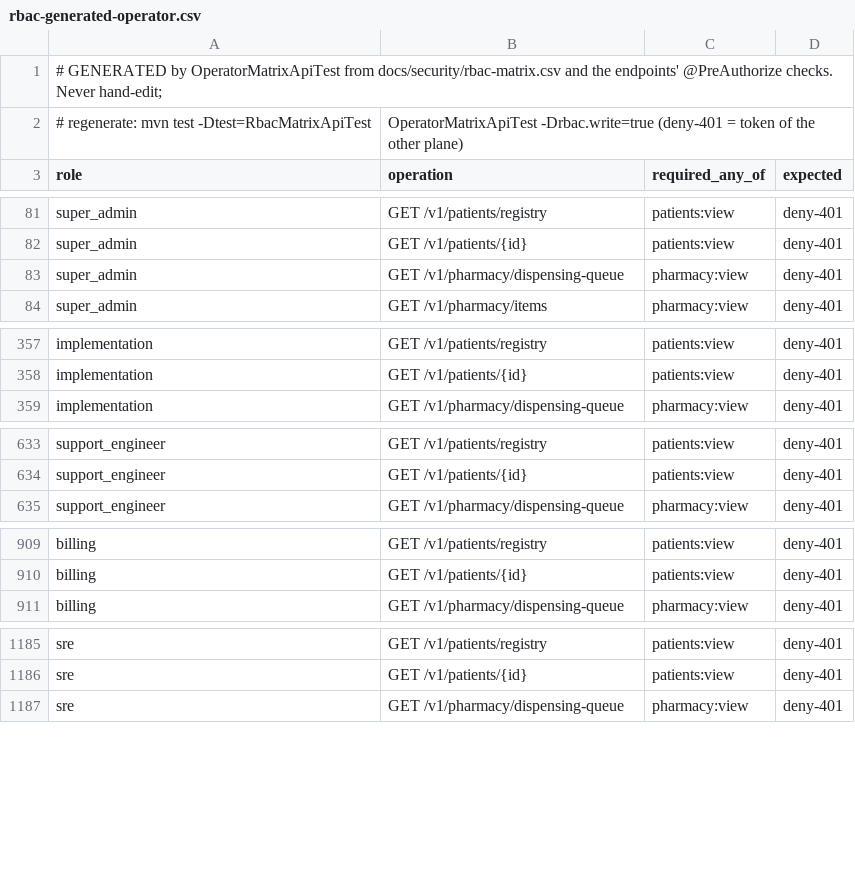
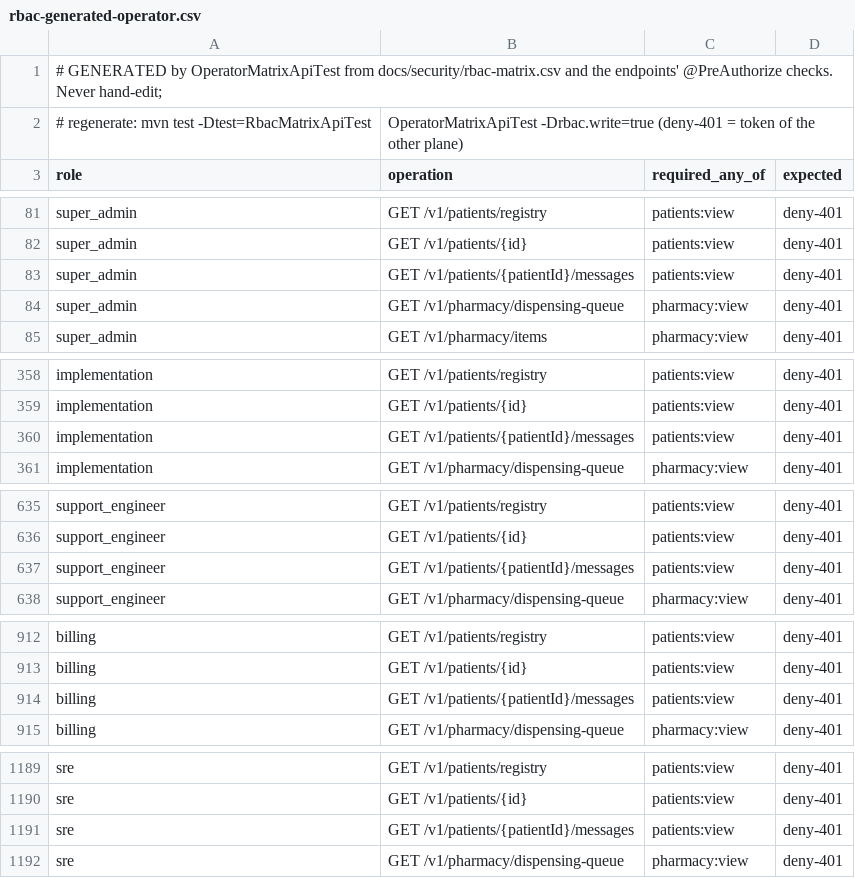
Before and after one commit to silpachandran08-web/Nabd, a CSV file: docs/security/rbac-generated-operator.csv, drawn as a sheet; only a part is shown, gaps mark what is left out; the diff covers the shown part only; the diff names each change by its address in the sheet, - before the commit and + after, or states it on an @@ line.

```diff
--- a/docs/security/rbac-generated-operator.csv
+++ b/docs/security/rbac-generated-operator.csv
+row 83: super_admin | GET /v1/patients/{patientId}/messages | patients:view | deny-401
+row 360: implementation | GET /v1/patients/{patientId}/messages | patients:view | deny-401
+row 637: support_engineer | GET /v1/patients/{patientId}/messages | patients:view | deny-401
+row 914: billing | GET /v1/patients/{patientId}/messages | patients:view | deny-401
+row 1191: sre | GET /v1/patients/{patientId}/messages | patients:view | deny-401
```
Also changed, not shown: 2 added rows elsewhere in this file, docs/security/rbac-generated-clinic.csv, 25 other files.
